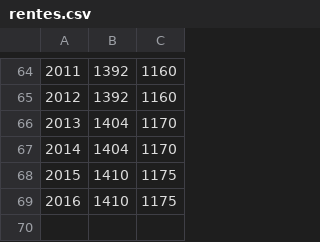
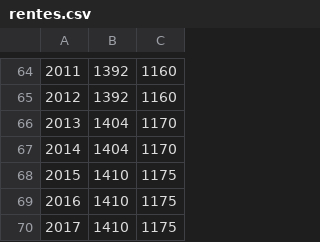
Before and after one commit to benjaminkoschig/webavs, a CSV file: webavs-web/src/main/resources/rentes.csv, drawn as a sheet; only a part is shown, gaps mark what is left out.

Commit message:
Mise à jour RAM moyen

```diff
--- a/webavs-web/src/main/resources/rentes.csv
+++ b/webavs-web/src/main/resources/rentes.csv
@@ -69 +69,2 @@
 2016;1410;1175
+2017;1410;1175
```
